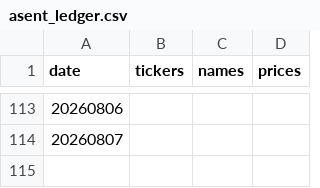
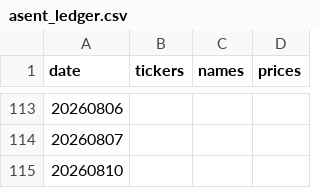
Before and after one commit to VolumeQuant/quant_py-main, a CSV file: state/asent_ledger.csv, drawn as a sheet; only a part is shown, gaps mark what is left out.

```diff
--- a/state/asent_ledger.csv
+++ b/state/asent_ledger.csv
@@ -114 +114,2 @@ date,tickers,names,prices
 20260807,,,
+20260810,,,
```
Also changed, not shown: state/factor_ic_log.csv, 4 other files.
